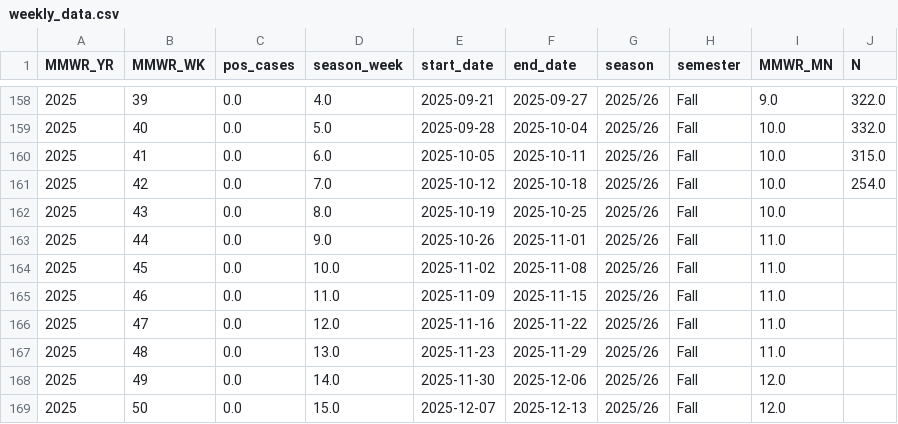
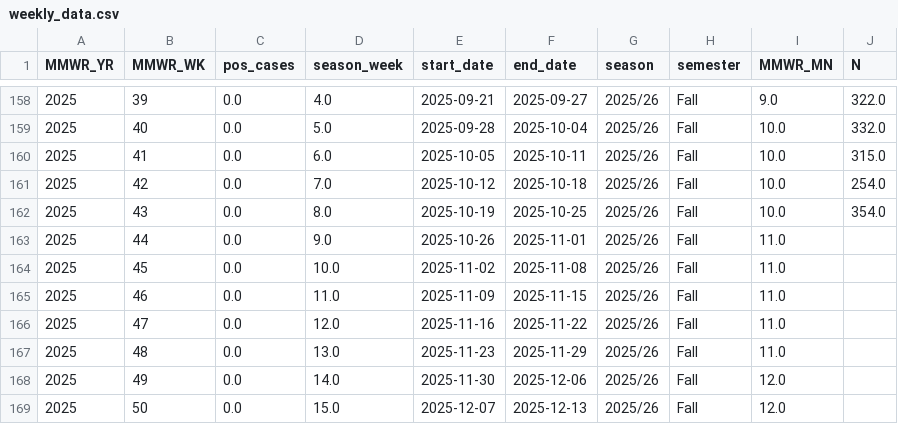
Before and after one commit to computationalUncertaintyLab/lehigh_flu_public, a CSV file: webapp/analysis_data/weekly_data.csv, drawn as a sheet; only a part is shown, gaps mark what is left out.

```diff
--- a/webapp/analysis_data/weekly_data.csv
+++ b/webapp/analysis_data/weekly_data.csv
@@ -161,3 +161,3 @@ MMWR_YR,MMWR_WK,pos_cases,season_week,start_date,end_date,season,semester,MMWR_M
 2025,42,0.0,7.0,2025-10-12,2025-10-18,2025/26,Fall,10.0,254.0
-2025,43,0.0,8.0,2025-10-19,2025-10-25,2025/26,Fall,10.0,
+2025,43,0.0,8.0,2025-10-19,2025-10-25,2025/26,Fall,10.0,354.0
 2025,44,0.0,9.0,2025-10-26,2025-11-01,2025/26,Fall,11.0,
```
Also changed, not shown: webapp/analysis_data/influenza_like_illness.csv, 4 other files.
